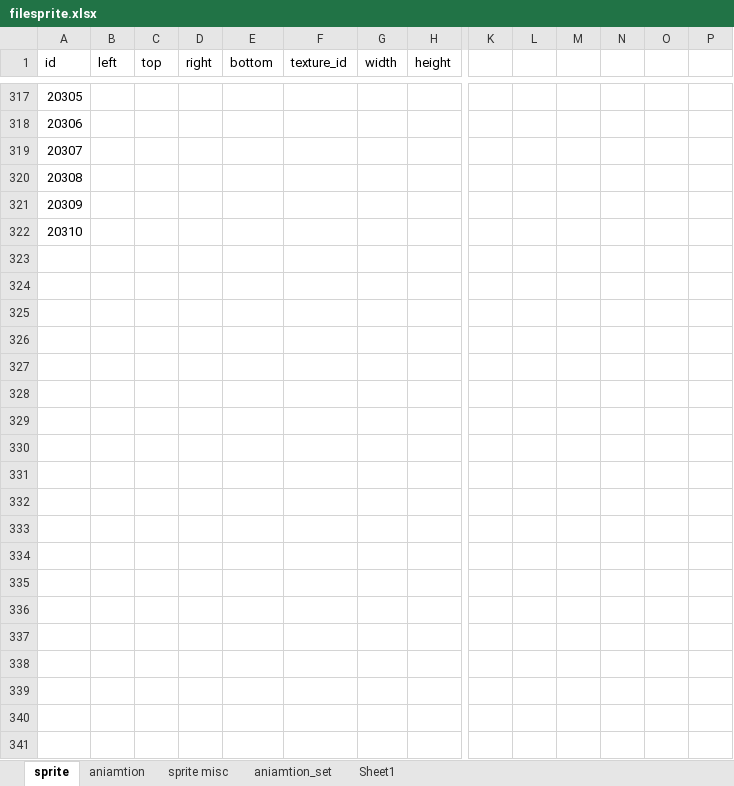
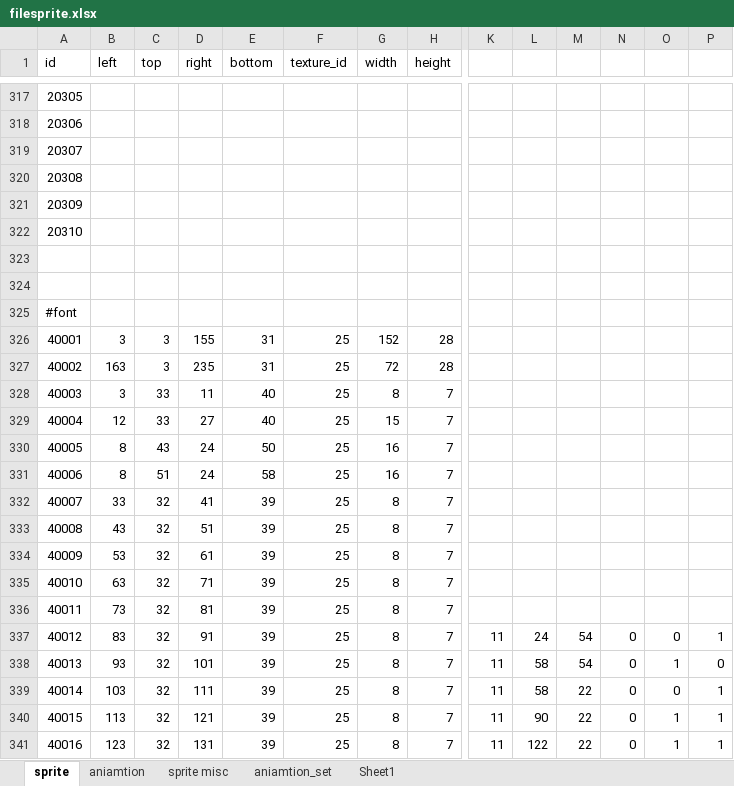
Before and after one commit to minhtuan97/GameSuperMarioBros3, an Excel workbook: filesprite.xlsx, sheet sprite, drawn as a sheet; only a part is shown, gaps mark what is left out; values as stored, in another font and other column widths than the file's, no borders; rows hold the shown columns only; the diff covers the shown part only; the diff names each change by its address in the sheet, - before the commit and + after, or states it on an @@ line.

```diff
--- a/filesprite.xlsx (sheet sprite)
+++ b/filesprite.xlsx (sheet sprite)
+row 323: (empty)
+row 324: (empty)
+row 325: #font
+row 326: 40001 | 3 | 3 | 155 | 31 | 25 | 152 | 28
+row 327: 40002 | 163 | 3 | 235 | 31 | 25 | 72 | 28
+row 328: 40003 | 3 | 33 | 11 | 40 | 25 | 8 | 7
+row 329: 40004 | 12 | 33 | 27 | 40 | 25 | 15 | 7
+row 330: 40005 | 8 | 43 | 24 | 50 | 25 | 16 | 7
+row 331: 40006 | 8 | 51 | 24 | 58 | 25 | 16 | 7
+row 332: 40007 | 33 | 32 | 41 | 39 | 25 | 8 | 7
+row 333: 40008 | 43 | 32 | 51 | 39 | 25 | 8 | 7
+row 334: 40009 | 53 | 32 | 61 | 39 | 25 | 8 | 7
+row 335: 40010 | 63 | 32 | 71 | 39 | 25 | 8 | 7
+row 336: 40011 | 73 | 32 | 81 | 39 | 25 | 8 | 7
+row 337: 40012 | 83 | 32 | 91 | 39 | 25 | 8 | 7 | 11 | 24 | 54 | 0 | 0 | 1
+row 338: 40013 | 93 | 32 | 101 | 39 | 25 | 8 | 7 | 11 | 58 | 54 | 0 | 1 | 0
+row 339: 40014 | 103 | 32 | 111 | 39 | 25 | 8 | 7 | 11 | 58 | 22 | 0 | 0 | 1
+row 340: 40015 | 113 | 32 | 121 | 39 | 25 | 8 | 7 | 11 | 90 | 22 | 0 | 1 | 1
+row 341: 40016 | 123 | 32 | 131 | 39 | 25 | 8 | 7 | 11 | 122 | 22 | 0 | 1 | 1
```
Also changed, not shown: 46 added rows elsewhere in this sheet, sheet Sheet1, 40 other files.
